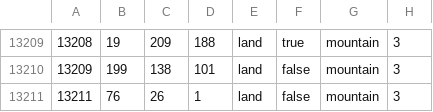
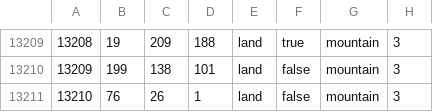
Before and after one commit to AnthonyDev158/lions-of-the-south-pacific, a CSV file: Lions of the South Pacific/map/definition.csv, drawn as a sheet; only a part is shown, gaps mark what is left out.

```diff
--- a/Lions of the South Pacific/map/definition.csv
+++ b/Lions of the South Pacific/map/definition.csv
@@ -13210,2 +13210,2 @@
 13209;199;138;101;land;false;mountain;3
-13211;76;26;1;land;false;mountain;3
+13210;76;26;1;land;false;mountain;3
```
Also changed, not shown: 12 other files.
